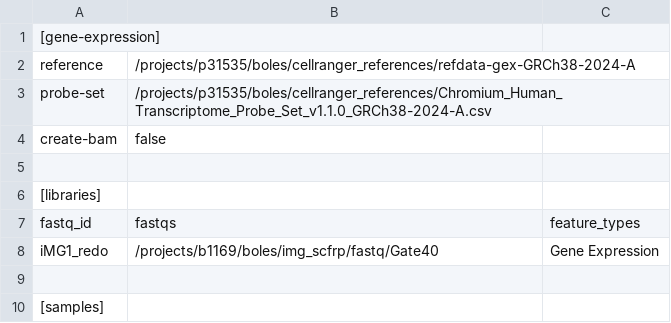
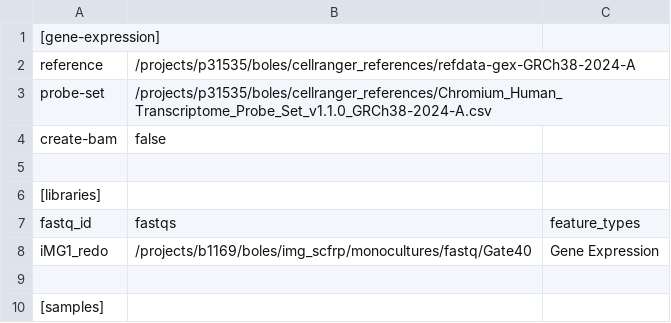
Before and after one commit to jakesboles/img_scfrp, a CSV file: monocultures/cellranger_configs/iMG1_redo_config.csv, drawn as a sheet; only a part is shown.

```diff
--- a/monocultures/cellranger_configs/iMG1_redo_config.csv
+++ b/monocultures/cellranger_configs/iMG1_redo_config.csv
@@ -7,3 +7,3 @@ create-bam,false
 fastq_id,fastqs,feature_types
-iMG1_redo,/projects/b1169/boles/img_scfrp/fastq/Gate40,Gene Expression
+iMG1_redo,/projects/b1169/boles/img_scfrp/monocultures/fastq/Gate40,Gene Expression
 
```
Also changed, not shown: monocultures/cellranger_configs/iMG1_config.csv, monocultures/cellranger_configs/iMG1_config_downsampled.csv, 50 other files.
